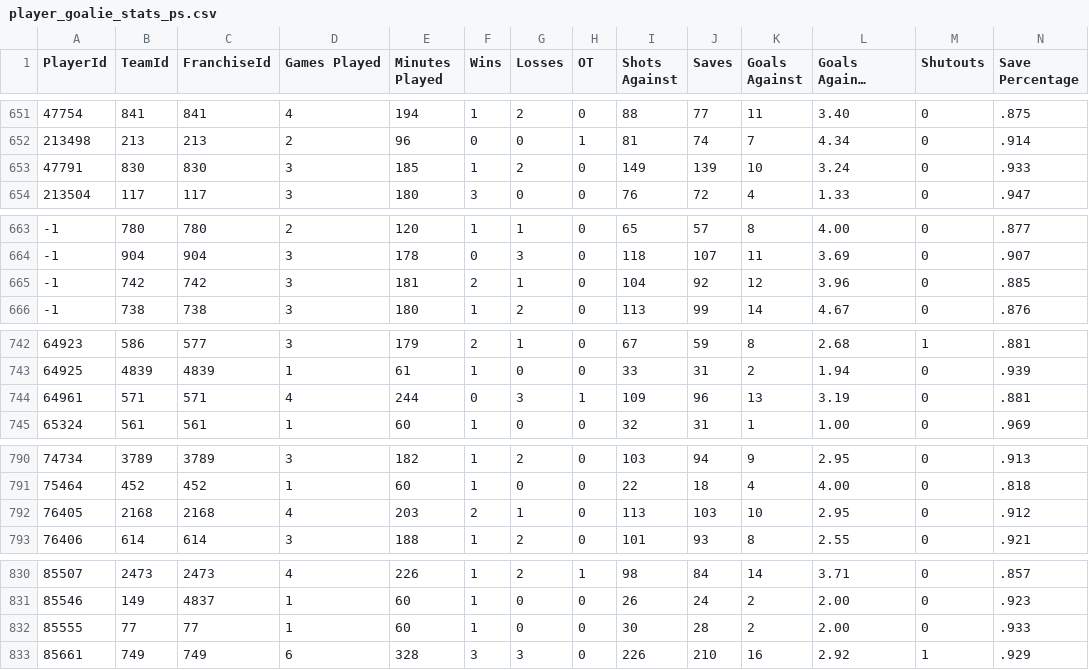
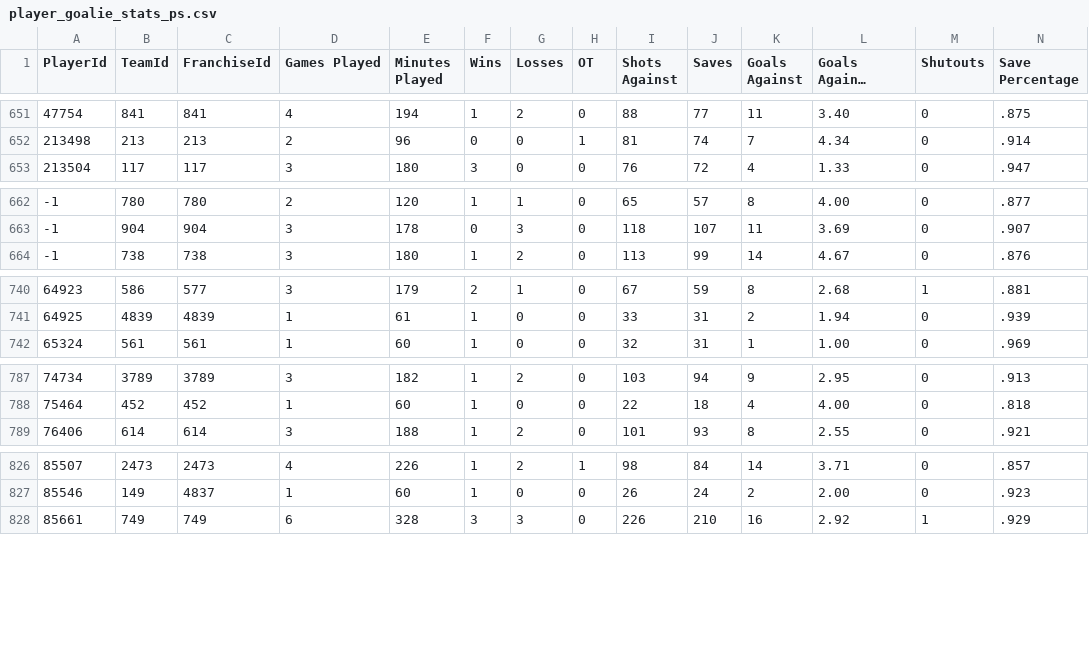
Before and after one commit to jvvbs/mjsl-csvs, a CSV file: player_goalie_stats_ps.csv, drawn as a sheet; only a part is shown, gaps mark what is left out; long unchanged cells end in …; rows hold the shown columns only; the diff covers the shown part only; the diff names each change by its address in the sheet, - before the commit and + after, or states it on an @@ line.

```diff
--- a/player_goalie_stats_ps.csv
+++ b/player_goalie_stats_ps.csv
-row 653: 47791 | 830 | 830 | 3 | 185 | 1 | 2 | 0 | 149 | 139 | 10 | 3.24 | 0 | .933
-row 665: -1 | 742 | 742 | 3 | 181 | 2 | 1 | 0 | 104 | 92 | 12 | 3.96 | 0 | .885
-row 744: 64961 | 571 | 571 | 4 | 244 | 0 | 3 | 1 | 109 | 96 | 13 | 3.19 | 0 | .881
-row 792: 76405 | 2168 | 2168 | 4 | 203 | 2 | 1 | 0 | 113 | 103 | 10 | 2.95 | 0 | .912
-row 832: 85555 | 77 | 77 | 1 | 60 | 1 | 0 | 0 | 30 | 28 | 2 | 2.00 | 0 | .933
```
Also changed, not shown: 8 edited cells elsewhere in this file, player_goalie_career_stats_po.csv, player_goalie_career_stats_ps.csv, 13 other files.
